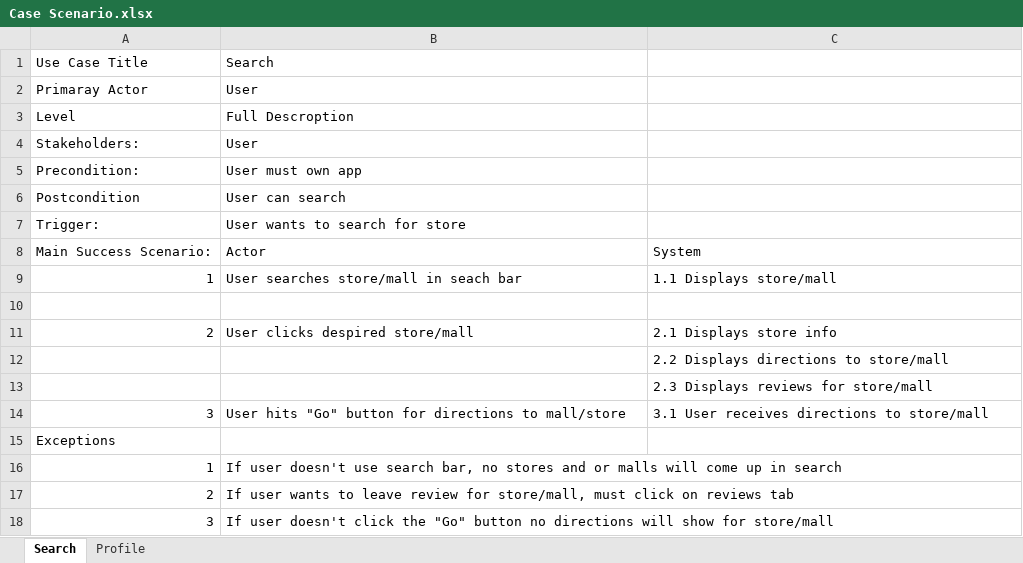
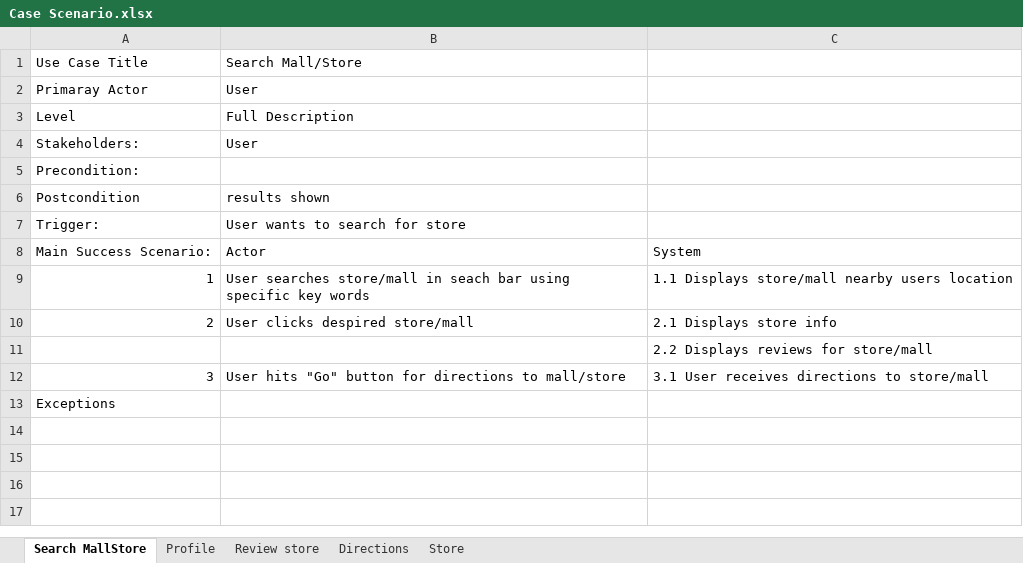
Before and after one commit to RomerRodriguez/Mall-Map, an Excel workbook: SystemRequirements/Case Scenario.xlsx, sheet Search MallStore, drawn as a sheet; values as stored, in another font and other column widths than the file's, no borders; charts and pictures not drawn; removed rows and columns are numbered as before the commit, all else as after; the diff names each change by its address in the sheet, - before the commit and + after, or states it on an @@ line.

```diff
--- a/SystemRequirements/Case Scenario.xlsx (sheet Search MallStore)
+++ b/SystemRequirements/Case Scenario.xlsx (sheet Search MallStore)
-sheet tab: Search
+sheet tab: Search MallStore
+sheet tab: Review store
+sheet tab: Directions
+sheet tab: Store
-B1: Search
+B1: Search Mall/Store
-B3: Full Descroption
+B3: Full Description
-B5: User must own app
+B5: (empty)
-B6: User can search
+B6: results shown
-B9: …seach bar
+B9: …seach bar using specific key words
-C9: 1.1 Displays store/mall
+C9: 1.1 Displays store/mall nearby users location
-row 10: (empty)
-C11: 2.2 Displays directions to store/mall
+C11: 2.2 Displays reviews for store/mall
-row 13:  |  | 2.3 Displays reviews for store/mall
-row 16: 1 | If user doesn't use search bar, no stores and or malls will come up in search
-row 17: 2 | If user wants to leave review for store/mall, must click on reviews tab
-row 18: 3 | If user doesn't click the "Go" button no directions will show for store/mall
```
Also changed, not shown: sheet Profile, charts or pictures, 1 other file.
